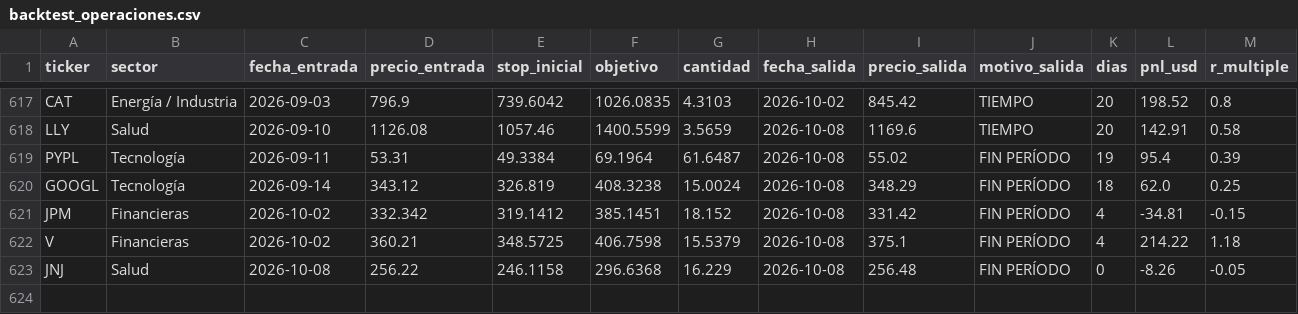
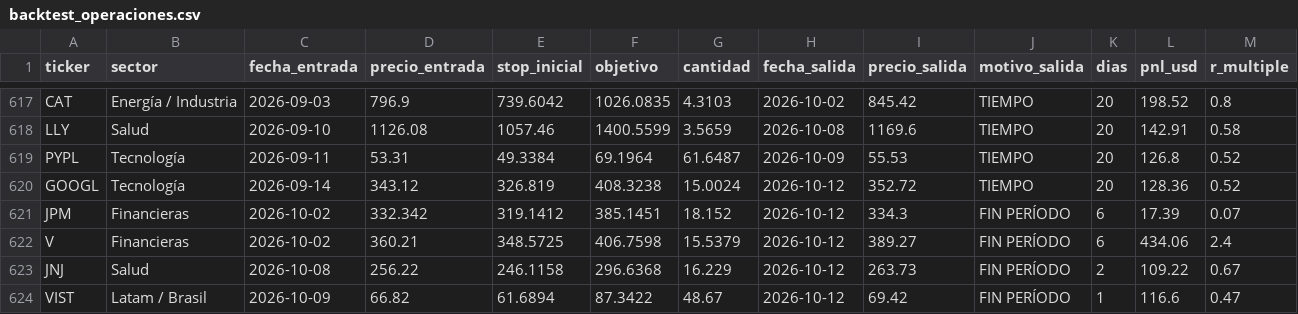
Before and after one commit to facundogreyak/swing-agent, a CSV file: reportes/backtest_operaciones.csv, drawn as a sheet; only a part is shown, gaps mark what is left out.

```diff
--- a/reportes/backtest_operaciones.csv
+++ b/reportes/backtest_operaciones.csv
@@ -618,6 +618,7 @@ CAT,Energía / Industria,2026-09-03,796.9,739.6042,1026.0835,4.3103,2026-10-02,8
 LLY,Salud,2026-09-10,1126.08,1057.46,1400.5599,3.5659,2026-10-08,1169.6,TIEMPO,20,142.91,0.58
-PYPL,Tecnología,2026-09-11,53.31,49.3384,69.1964,61.6487,2026-10-08,55.02,FIN PERÍODO,19,95.4,0.39
-GOOGL,Tecnología,2026-09-14,343.12,326.819,408.3238,15.0024,2026-10-08,348.29,FIN PERÍODO,18,62.0,0.25
-JPM,Financieras,2026-10-02,332.342,319.1412,385.1451,18.152,2026-10-08,331.42,FIN PERÍODO,4,-34.81,-0.15
-V,Financieras,2026-10-02,360.21,348.5725,406.7598,15.5379,2026-10-08,375.1,FIN PERÍODO,4,214.22,1.18
-JNJ,Salud,2026-10-08,256.22,246.1158,296.6368,16.229,2026-10-08,256.48,FIN PERÍODO,0,-8.26,-0.05
+PYPL,Tecnología,2026-09-11,53.31,49.3384,69.1964,61.6487,2026-10-09,55.53,TIEMPO,20,126.8,0.52
+GOOGL,Tecnología,2026-09-14,343.12,326.819,408.3238,15.0024,2026-10-12,352.72,TIEMPO,20,128.36,0.52
+JPM,Financieras,2026-10-02,332.342,319.1412,385.1451,18.152,2026-10-12,334.3,FIN PERÍODO,6,17.39,0.07
+V,Financieras,2026-10-02,360.21,348.5725,406.7598,15.5379,2026-10-12,389.27,FIN PERÍODO,6,434.06,2.4
+JNJ,Salud,2026-10-08,256.22,246.1158,296.6368,16.229,2026-10-12,263.73,FIN PERÍODO,2,109.22,0.67
+VIST,Latam / Brasil,2026-10-09,66.82,61.6894,87.3422,48.67,2026-10-12,69.42,FIN PERÍODO,1,116.6,0.47
```
Also changed, not shown: reportes/backtest_equity.csv, reportes/momentum_equity.csv, 47 other files.
